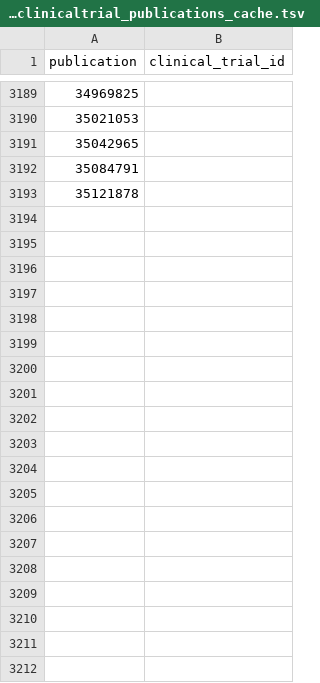
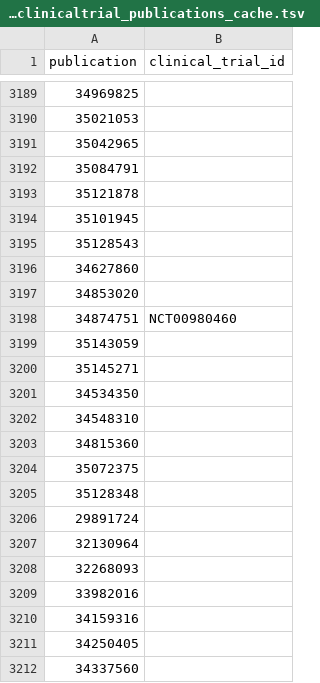
Before and after one commit to CBIIT/INS-ETL, a TSV file: config/pubmed_clinicaltrial_publications_cache.tsv, drawn as a sheet; only a part is shown, gaps mark what is left out; the diff covers the shown part only; the diff names each change by its address in the sheet, - before the commit and + after, or states it on an @@ line.

```diff
--- a/config/pubmed_clinicaltrial_publications_cache.tsv
+++ b/config/pubmed_clinicaltrial_publications_cache.tsv
+row 3194: 35101945
+row 3195: 35128543
+row 3196: 34627860
+row 3197: 34853020
+row 3198: 34874751 | NCT00980460
+row 3199: 35143059
+row 3200: 35145271
+row 3201: 34534350
+row 3202: 34548310
+row 3203: 34815360
+row 3204: 35072375
+row 3205: 35128348
+row 3206: 29891724
+row 3207: 32130964
+row 3208: 32268093
+row 3209: 33982016
+row 3210: 34159316
+row 3211: 34250405
+row 3212: 34337560
```
Also changed, not shown: 24 added rows elsewhere in this file, config/ncbi_geo_sra_dbgap_publications_cache.tsv, 1 other file.
